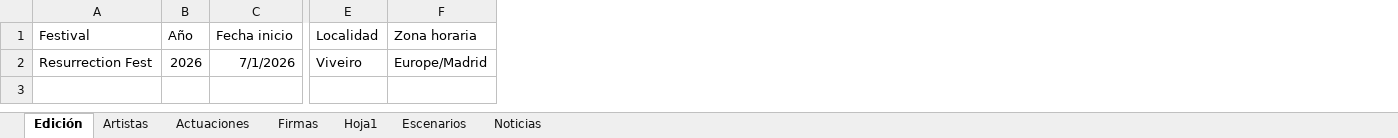
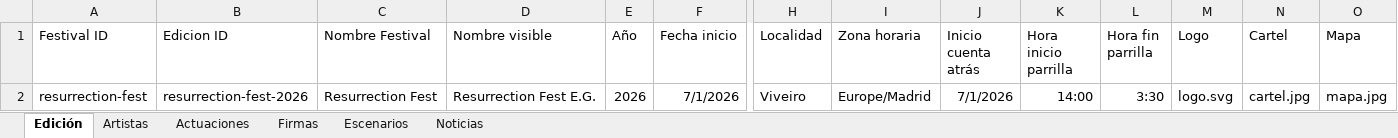
Before and after one commit to joseafd/agendafest, an Excel workbook: AgendaFest.xlsx, sheet Edición, drawn as a sheet; only a part is shown, gaps mark what is left out; values as stored, in another font and other column widths than the file's, no borders; table styles not drawn; addresses are those after the commit; the diff names each change by its address in the sheet, - before the commit and + after, or states it on an @@ line.

Commit message:
Soporte multifestival dinamico parametrizado desde la hoja Edicion del Excel

```diff
--- a/AgendaFest.xlsx (sheet Edición)
+++ b/AgendaFest.xlsx (sheet Edición)
-sheet tab: Hoja1
+column A (Festival ID), row 2: resurrection-fest
+column B (Edicion ID), row 2: resurrection-fest-2026
+column D (Nombre visible), row 2: Resurrection Fest E.G.
+column J (Inicio cuenta atrás), row 2: 7/1/2026
+column K (Hora inicio parrilla), row 2: 14:00
+column L (Hora fin parrilla), row 2: 3:30
+column M (Logo), row 2: logo.svg
+column N (Cartel), row 2: cartel.jpg
+column O (Mapa), row 2: mapa.jpg
-C1: Festival
+C1: Nombre Festival
```
Also changed, not shown: 10 other files.
